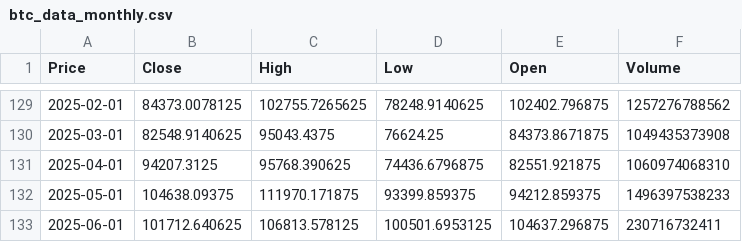
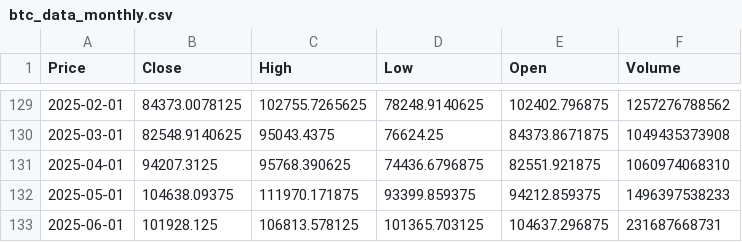
Before and after one commit to Carterasdebolsa/DescargaBTC, a CSV file: btc_data_monthly.csv, drawn as a sheet; only a part is shown, gaps mark what is left out; the diff names each change by its address in the sheet, - before the commit and + after, or states it on an @@ line.

Commit message:
Update BTC data monthly

```diff
--- a/btc_data_monthly.csv
+++ b/btc_data_monthly.csv
-B133 (Close): 101712.640625
+B133 (Close): 101928.125
-D133 (Low): 100501.6953125
+D133 (Low): 101365.703125
-F133 (Volume): 230716732411
+F133 (Volume): 231687668731
```
